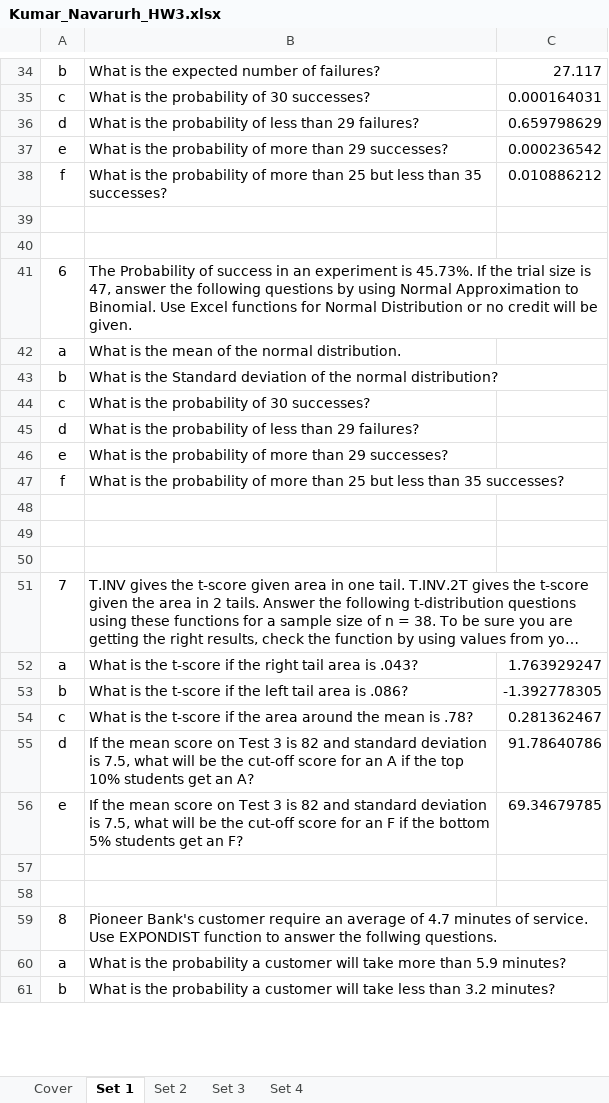
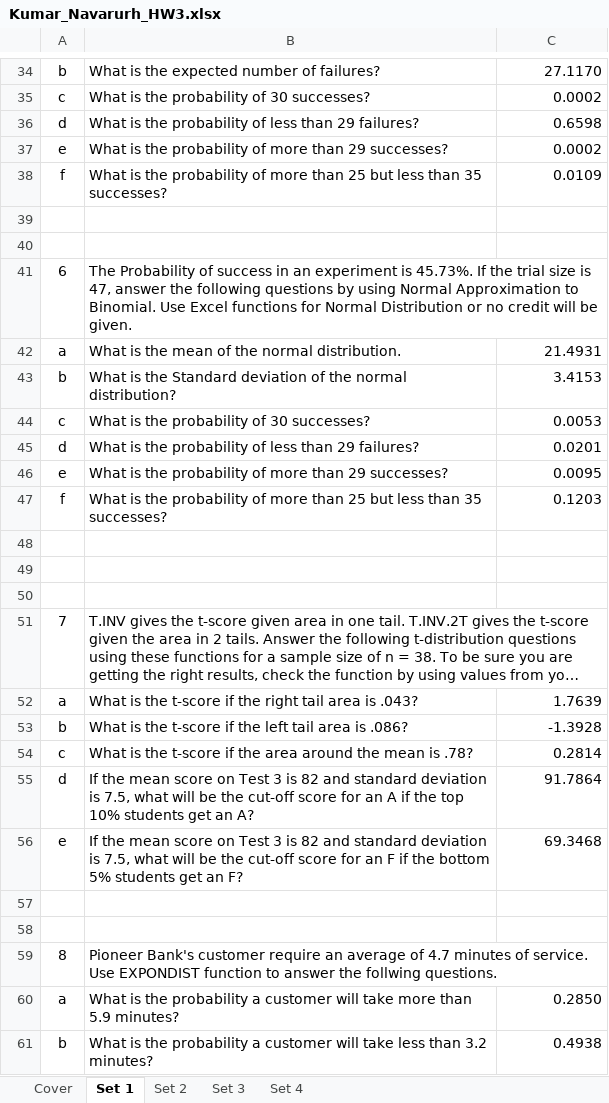
Before and after one commit to navarurh/assignments, an Excel workbook: stats/hw3/Kumar_Navarurh_HW3.xlsx, sheet Set 1, drawn as a sheet; only a part is shown, gaps mark what is left out; long unchanged cells end in …; values as stored, in another font and other column widths than the file's, no borders; the diff covers the shown part only; the diff names each change by its address in the sheet, - before the commit and + after, or states it on an @@ line.

Commit message:
prefinal hw3 stats

```diff
--- a/stats/hw3/Kumar_Navarurh_HW3.xlsx (sheet Set 1)
+++ b/stats/hw3/Kumar_Navarurh_HW3.xlsx (sheet Set 1)
-C34: 27.117
+C34: 27.1170
-C35: 0.000164031
+C35: 0.0002
-C36: 0.659798629
+C36: 0.6598
-C37: 0.000236542
+C37: 0.0002
-C38: 0.010886212
+C38: 0.0109
-C42: (empty)
+C42: 21.4931
-C43: (empty)
+C43: 3.4153
-C44: (empty)
+C44: 0.0053
-C45: (empty)
+C45: 0.0201
-C46: (empty)
+C46: 0.0095
-C47: (empty)
+C47: 0.1203
-C52: 1.763929247
+C52: 1.7639
-C53: -1.392778305
+C53: -1.3928
-C54: 0.281362467
+C54: 0.2814
-C55: 91.78640786
+C55: 91.7864
-C56: 69.34679785
+C56: 69.3468
-C60: (empty)
+C60: 0.2850
-C61: (empty)
+C61: 0.4938
```
Also changed, not shown: 17 edited cells elsewhere in this sheet, sheet Set 2, sheet Set 3.
